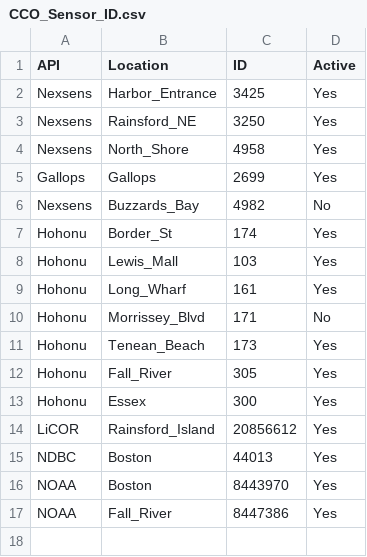
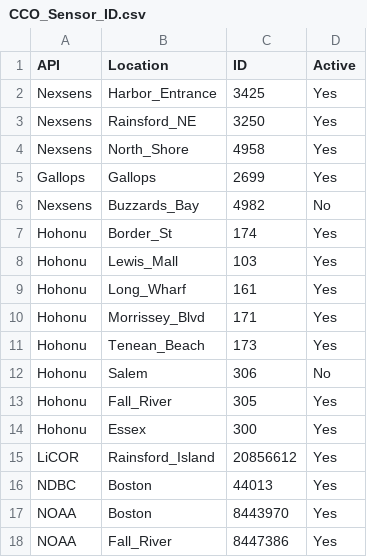
Before and after one commit to kzarada/SLL_Shiny_Dashboard, a CSV file: Data/Inputs/CCO_Sensor_ID.csv, drawn as a sheet.

```diff
--- a/Data/Inputs/CCO_Sensor_ID.csv
+++ b/Data/Inputs/CCO_Sensor_ID.csv
@@ -9,4 +9,5 @@ Hohonu,Lewis_Mall,103,Yes
 Hohonu,Long_Wharf,161,Yes
-Hohonu,Morrissey_Blvd,171,No
+Hohonu,Morrissey_Blvd,171,Yes
 Hohonu,Tenean_Beach,173,Yes
+Hohonu,Salem,306,No
 Hohonu,Fall_River,305,Yes
```
Also changed, not shown: Data/Inputs/Hohonu Locations.csv.
